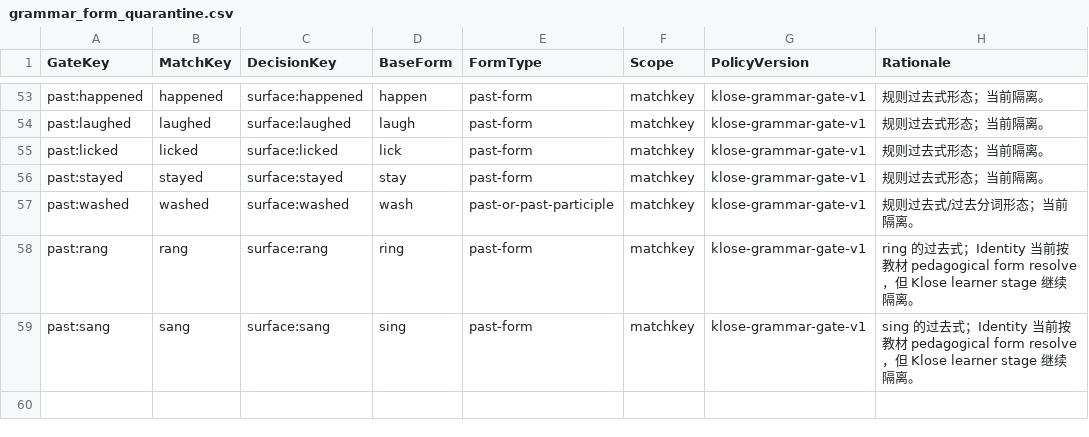
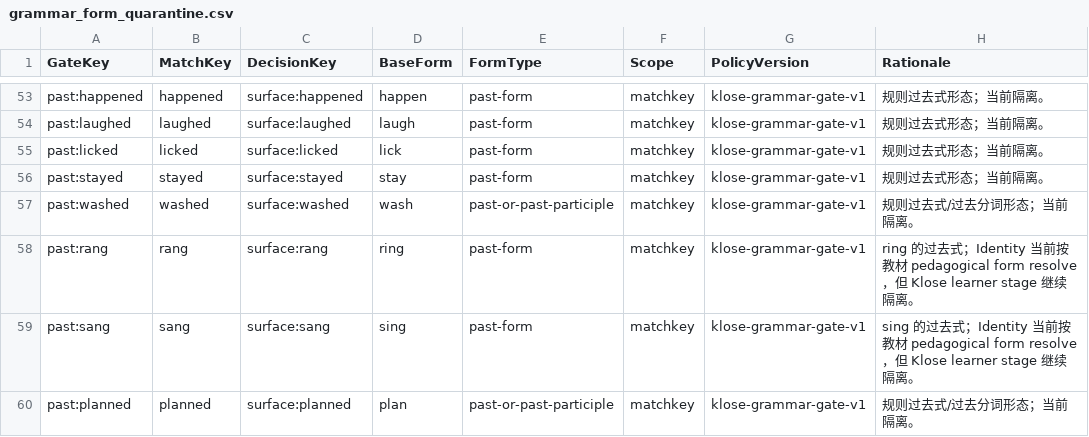
Before and after one commit to whisper-wind17/English, a CSV file: anki/klose/third_party_vocabulary/learner/grammar_form_quarantine.csv, drawn as a sheet; only a part is shown, gaps mark what is left out.

Commit message:
review: adjudicate semantic batch and quarantine planned

```diff
--- a/anki/klose/third_party_vocabulary/learner/grammar_form_quarantine.csv
+++ b/anki/klose/third_party_vocabulary/learner/grammar_form_quarantine.csv
@@ -59 +59,2 @@ past:rang,rang,surface:rang,ring,past-form,matchkey,klose-grammar-gate-v1,ring
 past:sang,sang,surface:sang,sing,past-form,matchkey,klose-grammar-gate-v1,sing 的过去式；Identity 当前按教材 pedagogical form resolve，但 Klose learner stage 继续隔离。
+past:planned,planned,surface:planned,plan,past-or-past-participle,matchkey,klose-grammar-gate-v1,规则过去式/过去分词形态；当前隔离。
```
Also changed, not shown: 1 other file.
